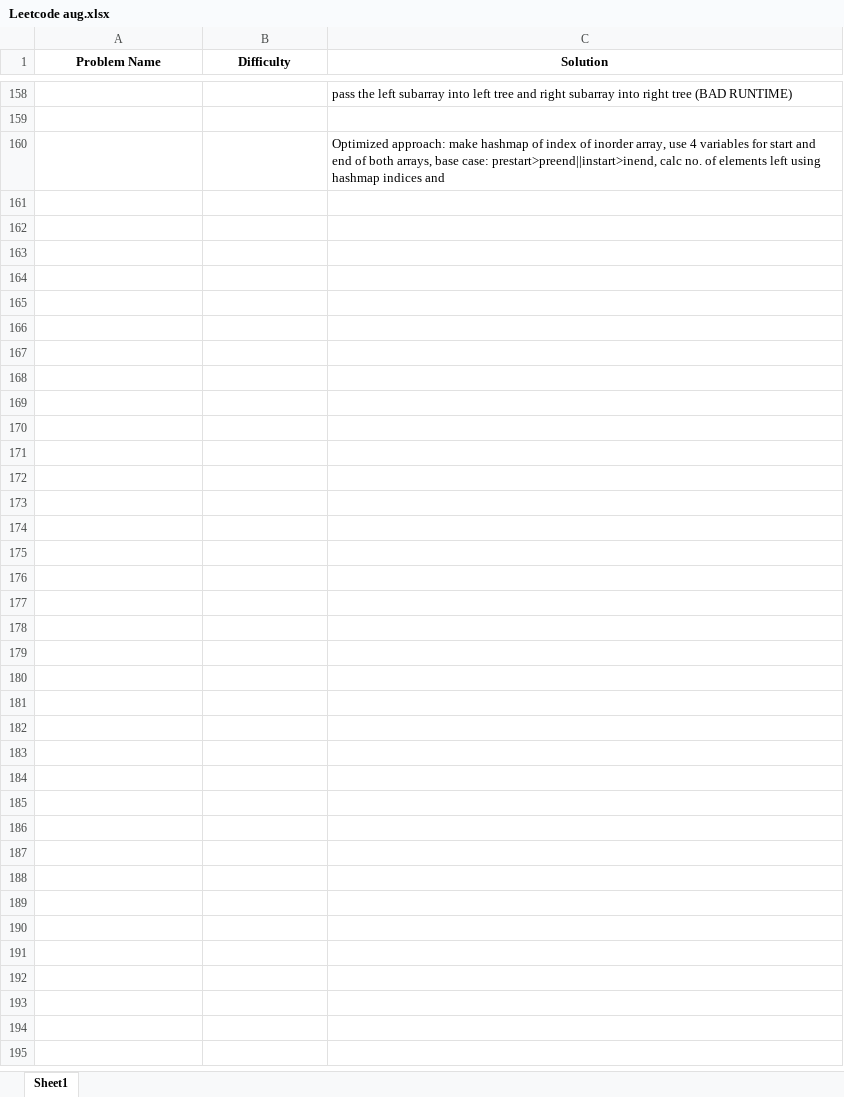
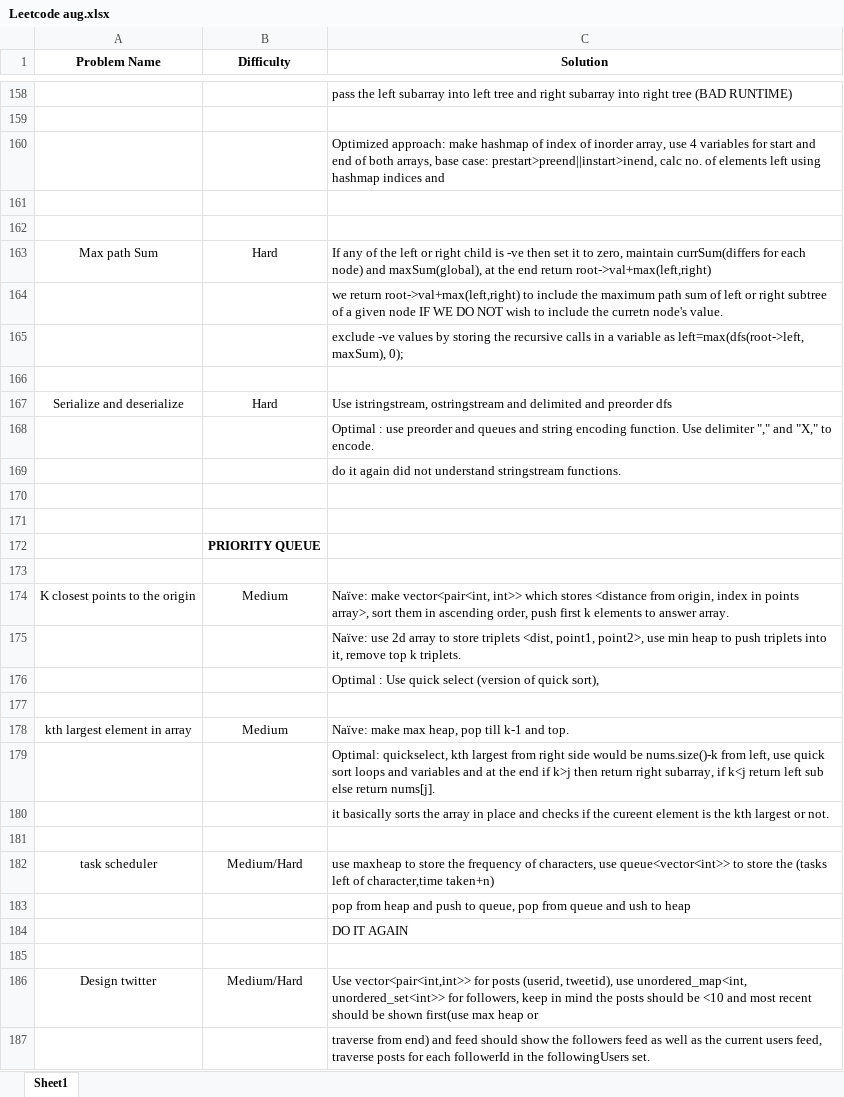
Before and after one commit to rishabhh23/Capstone, an Excel workbook: Leetcode aug.xlsx, sheet Sheet1, drawn as a sheet; only a part is shown, gaps mark what is left out; values as stored, in another font and other column widths than the file's, no borders; the diff covers the shown part only; the diff names each change by its address in the sheet, - before the commit and + after, or states it on an @@ line.

Commit message:
finished heaps

```diff
--- a/Leetcode aug.xlsx (sheet Sheet1)
+++ b/Leetcode aug.xlsx (sheet Sheet1)
+row 161: (empty)
+row 162: (empty)
+row 163: Max path Sum | Hard | If any of the left or right child is -ve then set it to zero, maintain currSum(differs for each node) and maxSum(global), at the end return root->val+max(left,right)
+row 164:  |  | we return root->val+max(left,right) to include the maximum path sum of left or right subtree of a given node IF WE DO NOT wish to include the curretn node's value.
+row 165:  |  | exclude -ve values by storing the recursive calls in a variable as left=max(dfs(root->left, maxSum), 0);
+row 166: (empty)
+row 167: Serialize and deserialize | Hard | Use istringstream, ostringstream and delimited and preorder dfs
+row 168:  |  | Optimal : use preorder and queues and string encoding function. Use delimiter "," and "X," to encode.
+row 169:  |  | do it again did not understand stringstream functions.
+row 170: (empty)
+row 171: (empty)
+row 172:  | PRIORITY QUEUE
+row 173: (empty)
+row 174: K closest points to the origin | Medium | Naïve: make vector<pair<int, int>> which stores <distance from origin, index in points array>, sort them in ascending order, push first k elements to answer array.
+row 175:  |  | Naïve: use 2d array to store triplets <dist, point1, point2>, use min heap to push triplets into it, remove top k triplets.
+row 176:  |  | Optimal : Use quick select (version of quick sort),
+row 177: (empty)
+row 178: kth largest element in array | Medium | Naïve: make max heap, pop till k-1 and top.
+row 179:  |  | Optimal: quickselect, kth largest from right side would be nums.size()-k from left, use quick sort loops and variables and at the end if k>j then return right subarray, if k<j return left sub else return nums[j].
+row 180:  |  | it basically sorts the array in place and checks if the cureent element is the kth largest or not.
+row 181: (empty)
+row 182: task scheduler | Medium/Hard | use maxheap to store the frequency of characters, use queue<vector<int>> to store the (tasks left of character,time taken+n)
+row 183:  |  | pop from heap and push to queue, pop from queue and ush to heap
+row 184:  |  | DO IT AGAIN
+row 185: (empty)
+row 186: Design twitter | Medium/Hard | Use vector<pair<int,int>> for posts (userid, tweetid), use unordered_map<int, unordered_set<int>> for followers, keep in mind the posts should be <10 and most recent should be shown first(use max heap or
+row 187:  |  | traverse from end) and feed should show the followers feed as well as the current users feed, traverse posts for each followerId in the followingUsers set.
```
Also changed, not shown: 1 edited cell elsewhere in this sheet, 1 other file.
